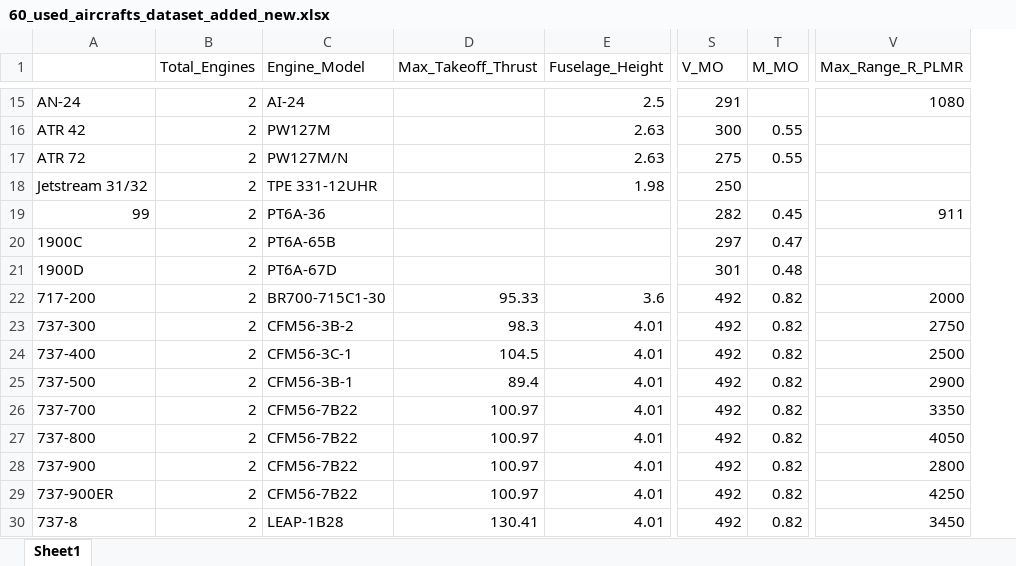
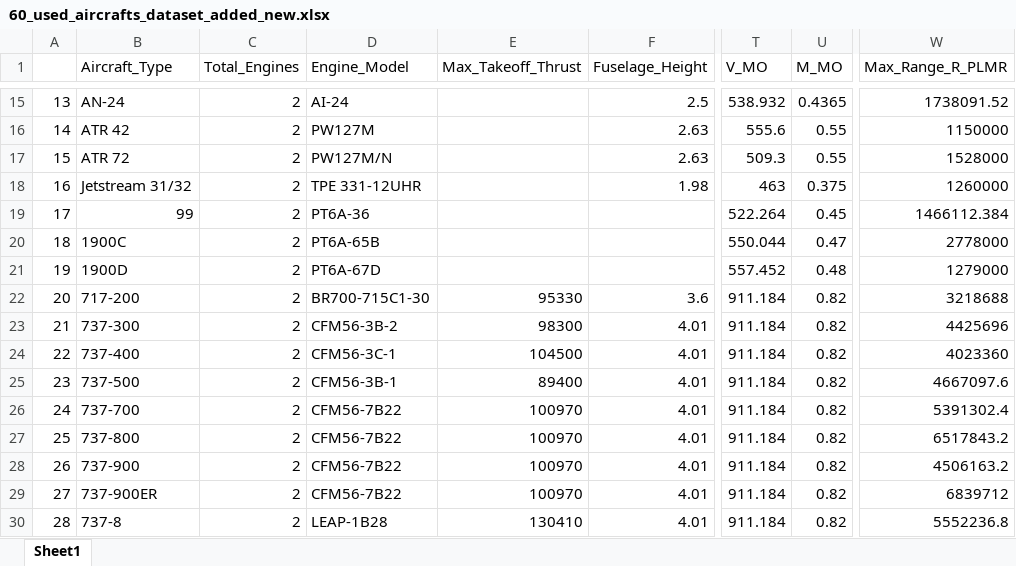
Before and after one commit to stahir01/Master-Thesis, an Excel workbook: 60_used_aircrafts_dataset_added_new.xlsx, sheet Sheet1, drawn as a sheet; only a part is shown, gaps mark what is left out; values as stored, in another font and other column widths than the file's, no cell formats; addresses are those after the commit; the diff covers the shown part only; the diff names each change by its address in the sheet, - before the commit and + after, or states it on an @@ line.

```diff
--- a/60_used_aircrafts_dataset_added_new.xlsx (sheet Sheet1)
+++ b/60_used_aircrafts_dataset_added_new.xlsx (sheet Sheet1)
+column A, rows 15-30: 13 | 14 | 15 | 16 | 17 | 18 | 19 | 20 | 21 | 22 | 23 | 24 | 25 | 26 | 27 | 28
-B1: (empty)
+B1: Aircraft_Type
-T15 (V_MO): 291
+T15 (V_MO): 538.932
-U15 (M_MO): (empty)
+U15 (M_MO): 0.4365
-W15 (Max_Range_R_PLMR): 1080
+W15 (Max_Range_R_PLMR): 1738091.52
-T16 (V_MO): 300
+T16 (V_MO): 555.6
-W16 (Max_Range_R_PLMR): (empty)
+W16 (Max_Range_R_PLMR): 1150000
-T17 (V_MO): 275
+T17 (V_MO): 509.3
-W17 (Max_Range_R_PLMR): (empty)
+W17 (Max_Range_R_PLMR): 1528000
-T18 (V_MO): 250
+T18 (V_MO): 463
-U18 (M_MO): (empty)
+U18 (M_MO): 0.375
-W18 (Max_Range_R_PLMR): (empty)
+W18 (Max_Range_R_PLMR): 1260000
-T19 (V_MO): 282
+T19 (V_MO): 522.264
-W19 (Max_Range_R_PLMR): 911
+W19 (Max_Range_R_PLMR): 1466112.384
-T20 (V_MO): 297
+T20 (V_MO): 550.044
-W20 (Max_Range_R_PLMR): (empty)
+W20 (Max_Range_R_PLMR): 2778000
-T21 (V_MO): 301
+T21 (V_MO): 557.452
-W21 (Max_Range_R_PLMR): (empty)
+W21 (Max_Range_R_PLMR): 1279000
-E22 (Max_Takeoff_Thrust): 95.33
+E22 (Max_Takeoff_Thrust): 95330
-T22:T30 (V_MO): 492
+T22:T30 (V_MO): 911.184
-W22 (Max_Range_R_PLMR): 2000
+W22 (Max_Range_R_PLMR): 3218688
-E23 (Max_Takeoff_Thrust): 98.3
+E23 (Max_Takeoff_Thrust): 98300
-W23 (Max_Range_R_PLMR): 2750
+W23 (Max_Range_R_PLMR): 4425696
-E24 (Max_Takeoff_Thrust): 104.5
+E24 (Max_Takeoff_Thrust): 104500
-W24 (Max_Range_R_PLMR): 2500
+W24 (Max_Range_R_PLMR): 4023360
-E25 (Max_Takeoff_Thrust): 89.4
+E25 (Max_Takeoff_Thrust): 89400
-W25 (Max_Range_R_PLMR): 2900
+W25 (Max_Range_R_PLMR): 4667097.6
-E26:E29 (Max_Takeoff_Thrust): 100.97
+E26:E29 (Max_Takeoff_Thrust): 100970
-W26 (Max_Range_R_PLMR): 3350
+W26 (Max_Range_R_PLMR): 5391302.4
-W27 (Max_Range_R_PLMR): 4050
+W27 (Max_Range_R_PLMR): 6517843.2
-W28 (Max_Range_R_PLMR): 2800
+W28 (Max_Range_R_PLMR): 4506163.2
-W29 (Max_Range_R_PLMR): 4250
+W29 (Max_Range_R_PLMR): 6839712
-E30 (Max_Takeoff_Thrust): 130.41
+E30 (Max_Takeoff_Thrust): 130410
-W30 (Max_Range_R_PLMR): 3450
+W30 (Max_Range_R_PLMR): 5552236.8
```
Also changed, not shown: 134 edited cells elsewhere in this sheet, cell formats, 1 other file.
